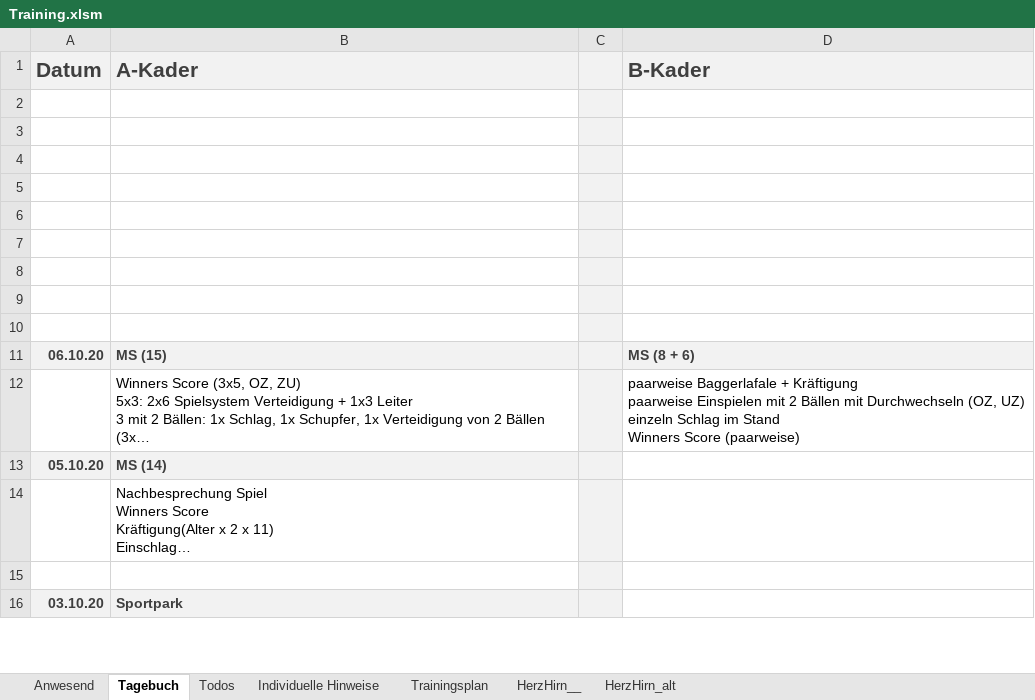
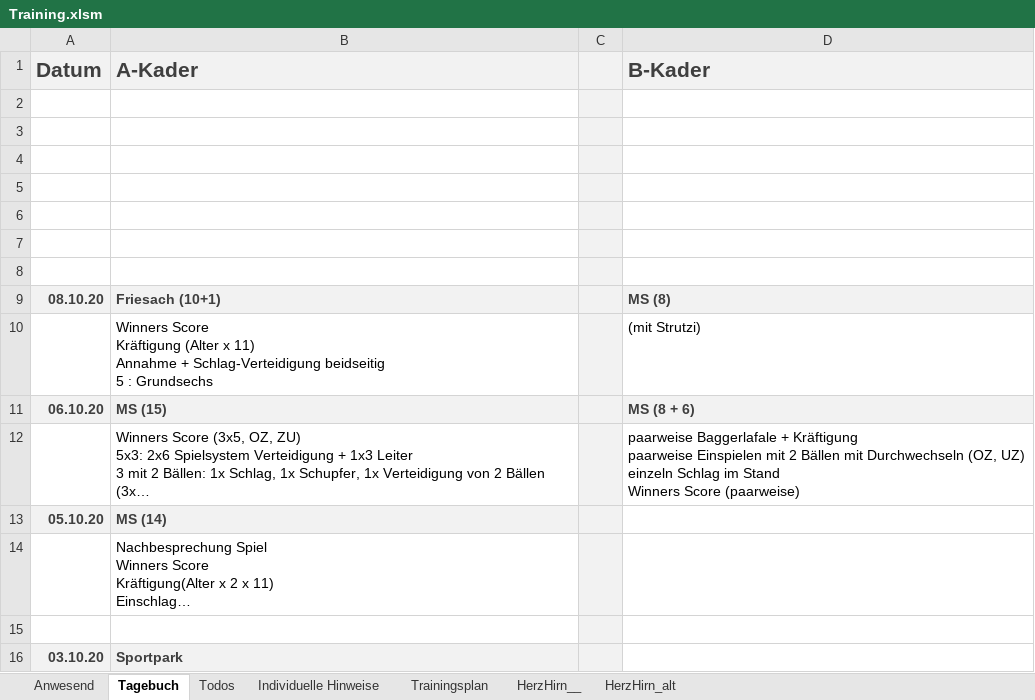
Before and after one commit to volleybase/brueckl-hotvolleys-source, an Excel workbook: _work/presence/excel/Training.xlsm, sheet Tagebuch, drawn as a sheet; only a part is shown; long unchanged cells end in …; values as stored, in another font and other column widths than the file's, no borders; charts and pictures not drawn; ↵ is a line break in a cell; the diff names each change by its address in the sheet, - before the commit and + after, or states it on an @@ line.

```diff
--- a/_work/presence/excel/Training.xlsm (sheet Tagebuch)
+++ b/_work/presence/excel/Training.xlsm (sheet Tagebuch)
-row 9: (empty)
+row 9: 08.10.20 | Friesach (10+1) |  | MS (8)
-A9:B9 fill: none
+A9:B9 fill: #F2F2F2
-D9 fill: none
+D9 fill: #F2F2F2
-row 10: (empty)
+row 10:  | Winners Score ↵ Kräftigung (Alter x 11) ↵ Annahme + Schlag-Verteidigung beidseitig ↵ 5 : Grundsechs |  | (mit Strutzi)
```
Also changed, not shown: sheet Anwesend, 6 other files.
